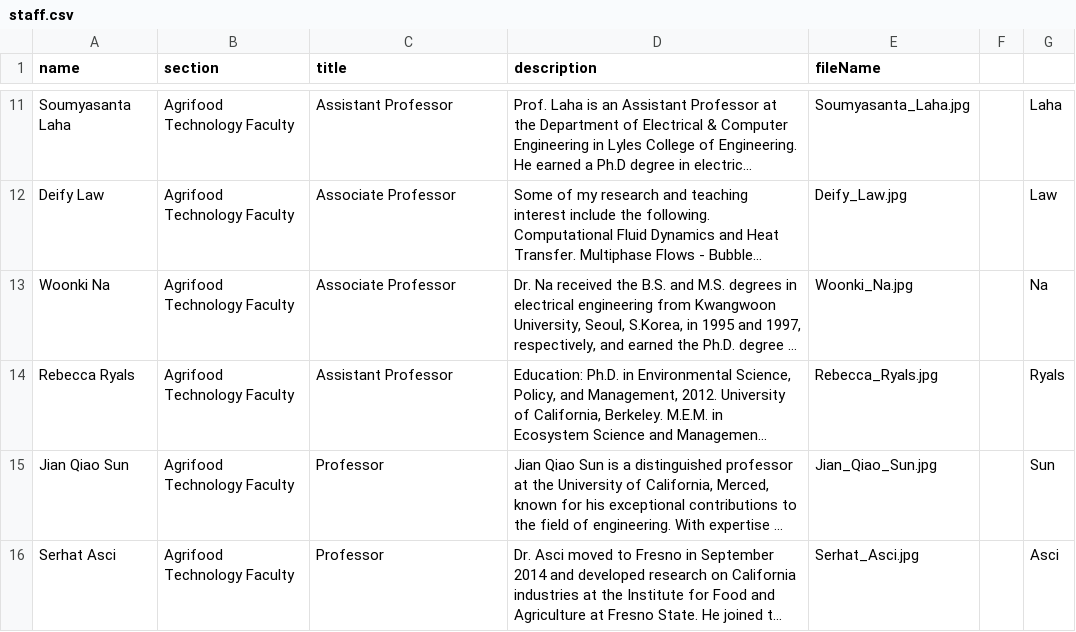
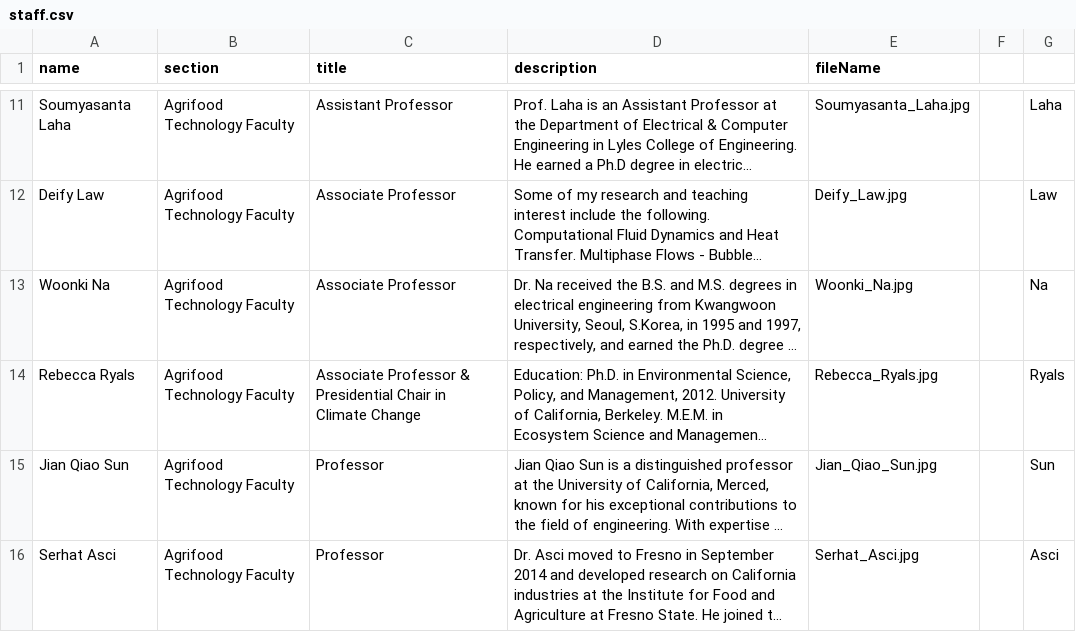
Before and after one commit to citris-ucmerced/F3, a CSV file: src/assets/sheets/staff.csv, drawn as a sheet; only a part is shown, gaps mark what is left out; long unchanged cells end in …; the diff names each change by its address in the sheet, - before the commit and + after, or states it on an @@ line.

Commit message:
updated Rebecca Ryals title

```diff
--- a/src/assets/sheets/staff.csv
+++ b/src/assets/sheets/staff.csv
-C14 (title): Assistant Professor
+C14 (title): Associate Professor & Presidential Chair in Climate Change
```
